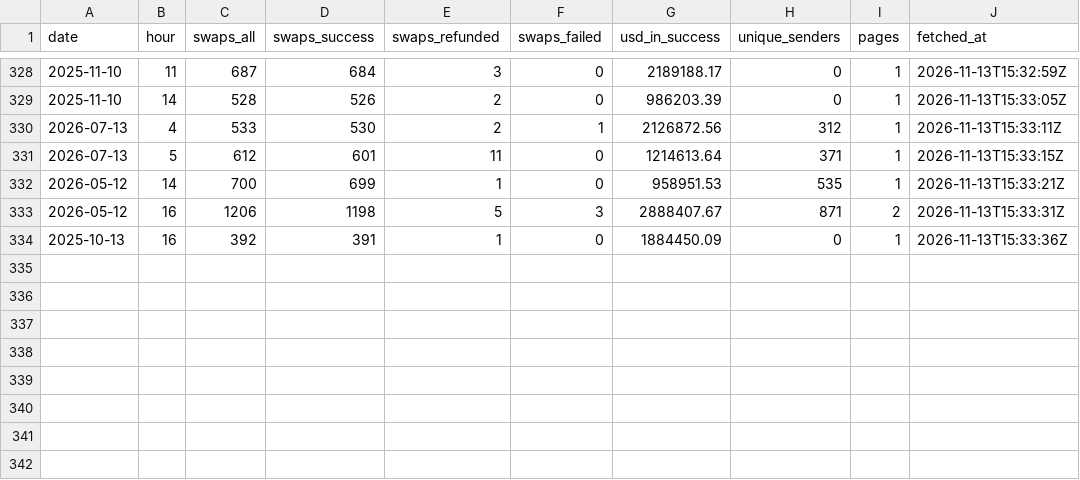
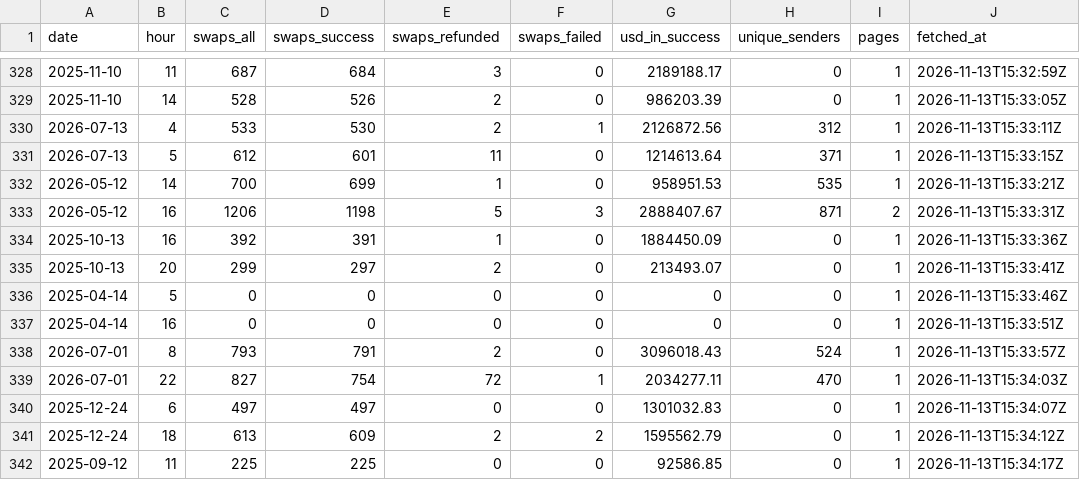
Before and after one commit to almondxxx/nearthesis, a CSV file: data/raw/intents_hour_samples.csv, drawn as a sheet; only a part is shown, gaps mark what is left out.

```diff
--- a/data/raw/intents_hour_samples.csv
+++ b/data/raw/intents_hour_samples.csv
@@ -334 +334,9 @@ date,hour,swaps_all,swaps_success,swaps_refunded,swaps_failed,usd_in_success,uni
 2025-10-13,16,392,391,1,0,1884450.09,0,1,2026-11-13T15:33:36Z
+2025-10-13,20,299,297,2,0,213493.07,0,1,2026-11-13T15:33:41Z
+2025-04-14,5,0,0,0,0,0,0,1,2026-11-13T15:33:46Z
+2025-04-14,16,0,0,0,0,0,0,1,2026-11-13T15:33:51Z
+2026-07-01,8,793,791,2,0,3096018.43,524,1,2026-11-13T15:33:57Z
+2026-07-01,22,827,754,72,1,2034277.11,470,1,2026-11-13T15:34:03Z
+2025-12-24,6,497,497,0,0,1301032.83,0,1,2026-11-13T15:34:07Z
+2025-12-24,18,613,609,2,2,1595562.79,0,1,2026-11-13T15:34:12Z
+2025-09-12,11,225,225,0,0,92586.85,0,1,2026-11-13T15:34:17Z
```
Also changed, not shown: data/processed/thesis_daily.csv, 3 other files.
